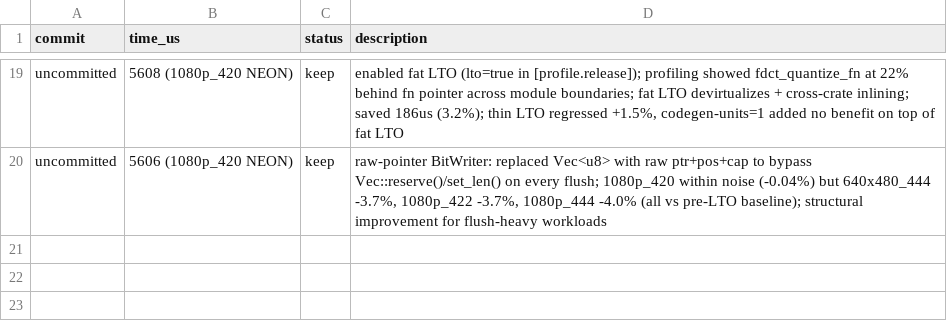
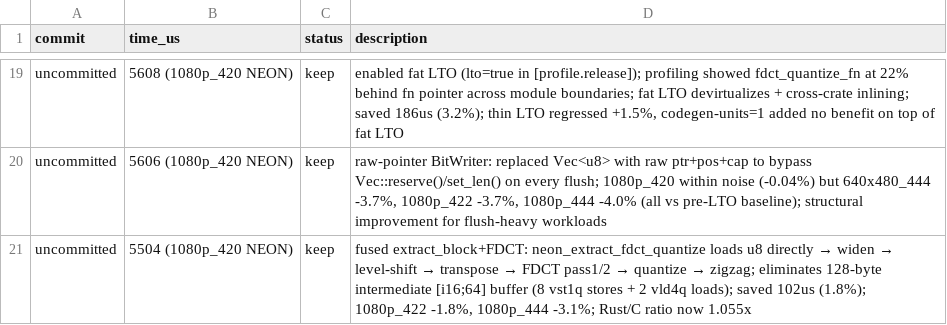
Before and after one commit to developer0hye/libjpeg-turbo-rs, a TSV file: experiments/encode.tsv, drawn as a sheet; only a part is shown, gaps mark what is left out.

```diff
--- a/experiments/encode.tsv
+++ b/experiments/encode.tsv
@@ -20 +20,2 @@ uncommitted	5608 (1080p_420 NEON)	keep	enabled fat LTO (lto=true in [profile.rel
 uncommitted	5606 (1080p_420 NEON)	keep	raw-pointer BitWriter: replaced Vec<u8> with raw ptr+pos+cap to bypass Vec::reserve()/set_len() on every flush; 1080p_420 within noise (-0.04%) but 640x480_444 -3.7%, 1080p_422 -3.7%, 1080p_444 -4.0% (all vs pre-LTO baseline); structural improvement for flush-heavy workloads
+uncommitted	5504 (1080p_420 NEON)	keep	fused extract_block+FDCT: neon_extract_fdct_quantize loads u8 directly → widen → level-shift → transpose → FDCT pass1/2 → quantize → zigzag; eliminates 128-byte intermediate [i16;64] buffer (8 vst1q stores + 2 vld4q loads); saved 102us (1.8%); 1080p_422 -1.8%, 1080p_444 -3.1%; Rust/C ratio now 1.055x
```
Also changed, not shown: 3 other files.
